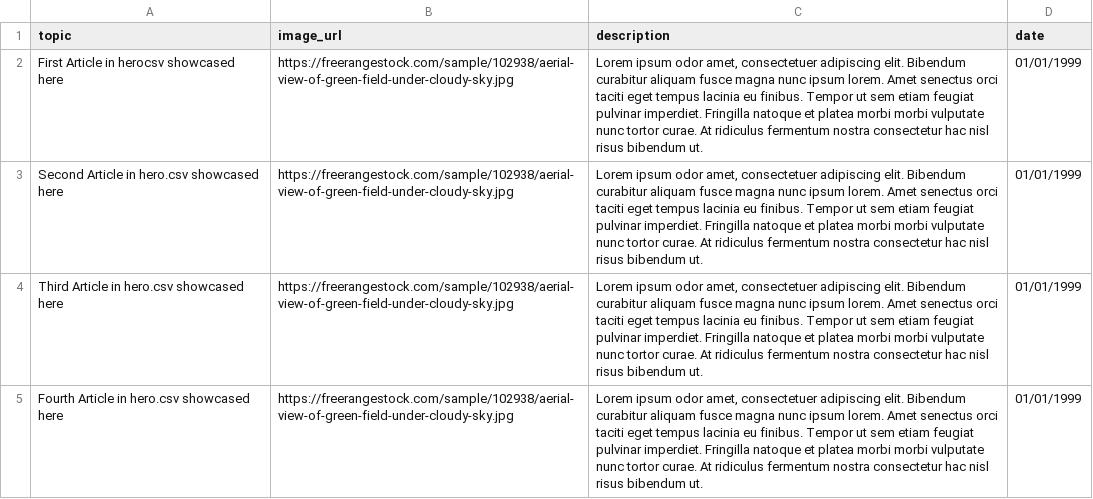
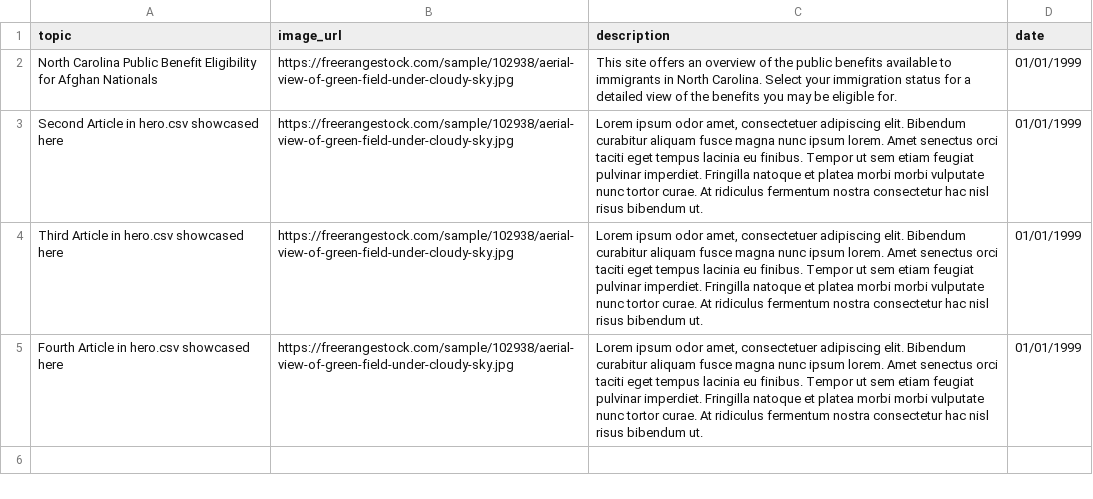
Before and after one commit to Rachelchrist/Rachelchrist.github.io, a CSV file: public_data/hero.csv, drawn as a sheet.

Commit message:
new title

```diff
--- a/public_data/hero.csv
+++ b/public_data/hero.csv
@@ -1,3 +1,3 @@
 topic,image_url,description,date
-First Article in herocsv showcased here, https://freerangestock.com/sample/102938/aerial-view-of-green-field-under-cloudy-sky.jpg,"Lorem ipsum odor amet, consectetuer adipiscing elit. Bibendum curabitur aliquam fusce magna nunc ipsum lorem. Amet senectus orci taciti eget tempus lacinia eu finibus. Tempor ut sem etiam feugiat pulvinar imperdiet. Fringilla natoque et platea morbi morbi vulputate nunc tortor curae. At ridiculus fermentum nostra consectetur hac nisl risus bibendum ut.",01/01/1999
+North Carolina Public Benefit Eligibility for Afghan Nationals, https://freerangestock.com/sample/102938/aerial-view-of-green-field-under-cloudy-sky.jpg,"This site offers an overview of the public benefits available to immigrants in North Carolina. Select your immigration status for a detailed view of the benefits you may be eligible for.",01/01/1999
 Second Article in hero.csv showcased here,https://freerangestock.com/sample/102938/aerial-view-of-green-field-under-cloudy-sky.jpg,"Lorem ipsum odor amet, consectetuer adipiscing elit. Bibendum curabitur aliquam fusce magna nunc ipsum lorem. Amet senectus orci taciti eget tempus lacinia eu finibus. Tempor ut sem etiam feugiat pulvinar imperdiet. Fringilla natoque et platea morbi morbi vulputate nunc tortor curae. At ridiculus fermentum nostra consectetur hac nisl risus bibendum ut.",01/01/1999
```
